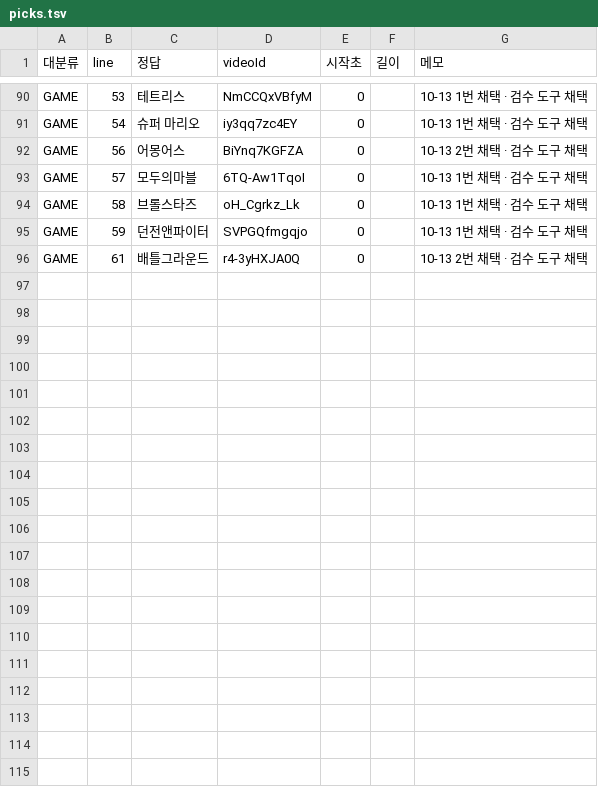
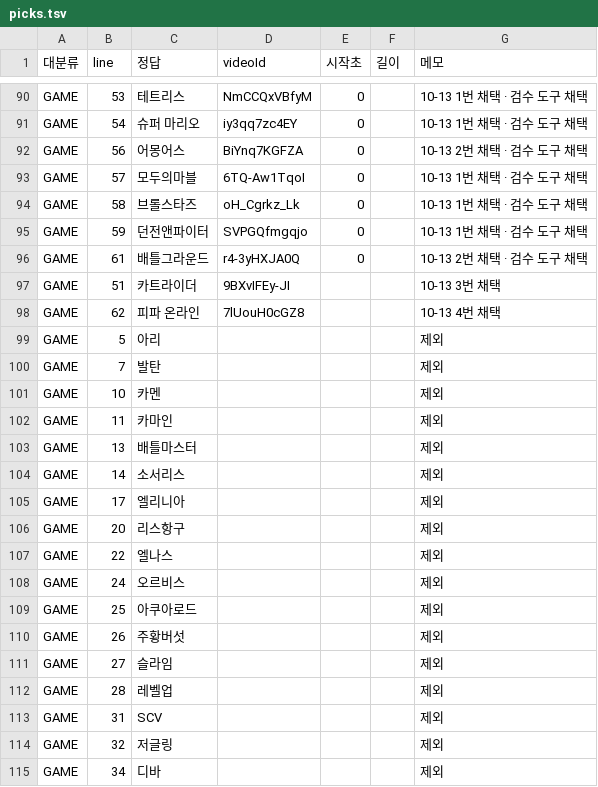
Before and after one commit to LeeKyuHyeong/quiz, a TSV file: docs/party-content/review/picks.tsv, drawn as a sheet; only a part is shown, gaps mark what is left out; the diff covers the shown part only; the diff names each change by its address in the sheet, - before the commit and + after, or states it on an @@ line.

Commit message:
docs(party): GAME 검수 완료 — 35행 전부 URL(카트 로비 BGM·피파2 트랜스픽션), 클립 없는 26행 제외, 마비노기 보조 정정

```diff
--- a/docs/party-content/review/picks.tsv
+++ b/docs/party-content/review/picks.tsv
+row 97: GAME | 51 | 카트라이더 | 9BXvIFEy-JI |  |  | 10-13 3번 채택
+row 98: GAME | 62 | 피파 온라인 | 7lUouH0cGZ8 |  |  | 10-13 4번 채택
+row 99: GAME | 5 | 아리 |  |  |  | 제외
+row 100: GAME | 7 | 발탄 |  |  |  | 제외
+row 101: GAME | 10 | 카멘 |  |  |  | 제외
+row 102: GAME | 11 | 카마인 |  |  |  | 제외
+row 103: GAME | 13 | 배틀마스터 |  |  |  | 제외
+row 104: GAME | 14 | 소서리스 |  |  |  | 제외
+row 105: GAME | 17 | 엘리니아 |  |  |  | 제외
+row 106: GAME | 20 | 리스항구 |  |  |  | 제외
+row 107: GAME | 22 | 엘나스 |  |  |  | 제외
+row 108: GAME | 24 | 오르비스 |  |  |  | 제외
+row 109: GAME | 25 | 아쿠아로드 |  |  |  | 제외
+row 110: GAME | 26 | 주황버섯 |  |  |  | 제외
+row 111: GAME | 27 | 슬라임 |  |  |  | 제외
+row 112: GAME | 28 | 레벨업 |  |  |  | 제외
+row 113: GAME | 31 | SCV |  |  |  | 제외
+row 114: GAME | 32 | 저글링 |  |  |  | 제외
+row 115: GAME | 34 | 디바 |  |  |  | 제외
```
Also changed, not shown: 9 added rows elsewhere in this file, 6 other files.
